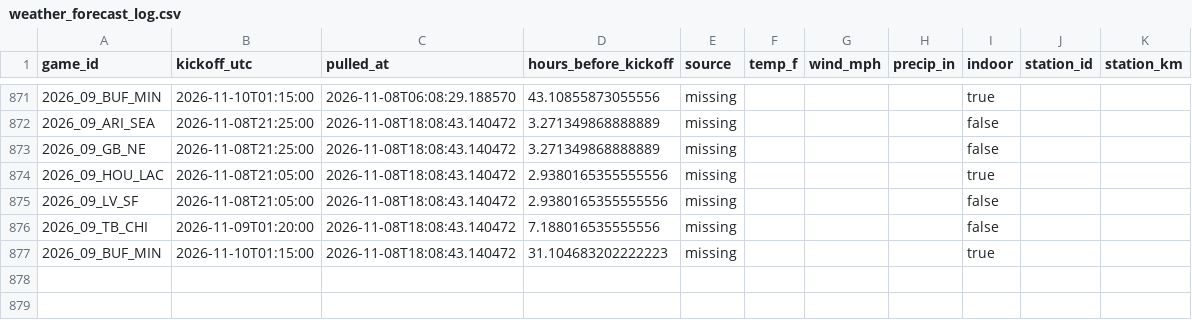
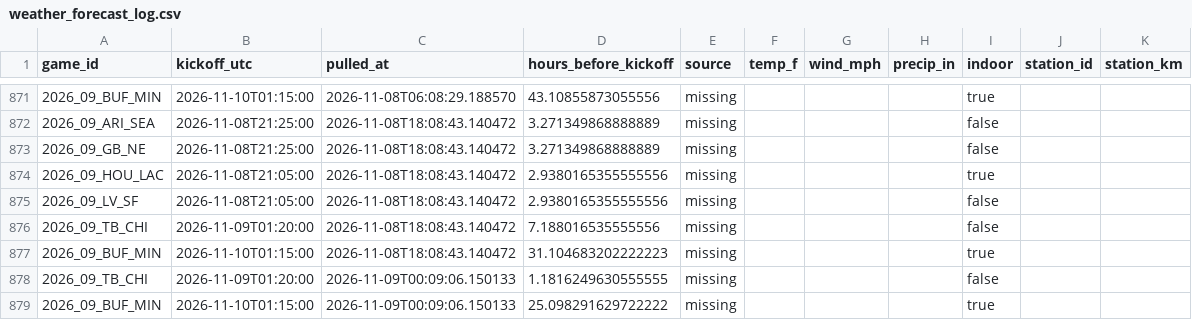
Before and after one commit to Lgulle1/Script-the-slate, a CSV file: records/weather_forecast_log.csv, drawn as a sheet; only a part is shown, gaps mark what is left out; the diff names each change by its address in the sheet, - before the commit and + after, or states it on an @@ line.

```diff
--- a/records/weather_forecast_log.csv
+++ b/records/weather_forecast_log.csv
+row 878: 2026_09_TB_CHI | 2026-11-09T01:20:00 | 2026-11-09T00:09:06.150133 | 1.1816249630555555 | missing |  |  |  | false
+row 879: 2026_09_BUF_MIN | 2026-11-10T01:15:00 | 2026-11-09T00:09:06.150133 | 25.098291629722222 | missing |  |  |  | true
```
